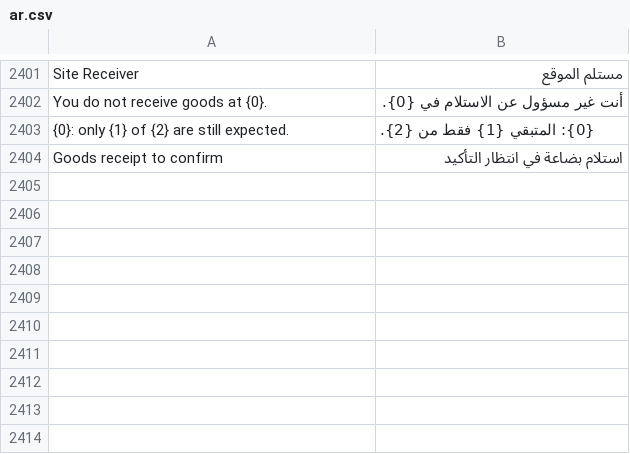
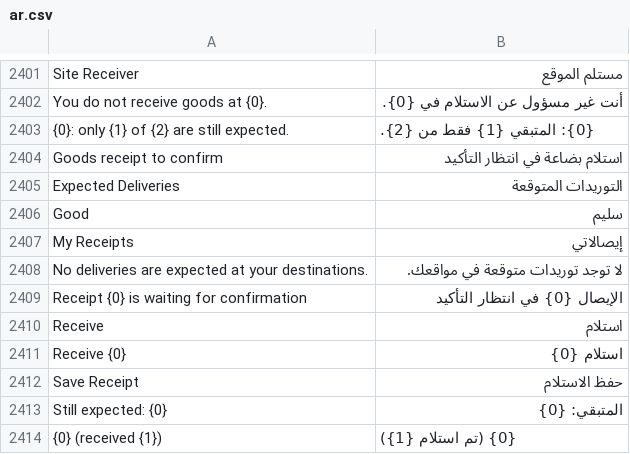
Before and after one commit to MostafaELShehabey/Smart-Power, a CSV file: smart_power/translations/ar.csv, drawn as a sheet; only a part is shown, gaps mark what is left out.

```diff
--- a/smart_power/translations/ar.csv
+++ b/smart_power/translations/ar.csv
@@ -2404 +2404,11 @@ You do not receive goods at {0}.,أنت غير مسؤول عن الاستلام
 Goods receipt to confirm,استلام بضاعة في انتظار التأكيد
+Expected Deliveries,التوريدات المتوقعة
+Good,سليم
+My Receipts,إيصالاتي
+No deliveries are expected at your destinations.,لا توجد توريدات متوقعة في مواقعك.
+Receipt {0} is waiting for confirmation,الإيصال {0} في انتظار التأكيد
+Receive,استلام
+Receive {0},استلام {0}
+Save Receipt,حفظ الاستلام
+Still expected: {0},المتبقي: {0}
+{0} (received {1}),{0} (تم استلام {1})
```
Also changed, not shown: 4 other files.
